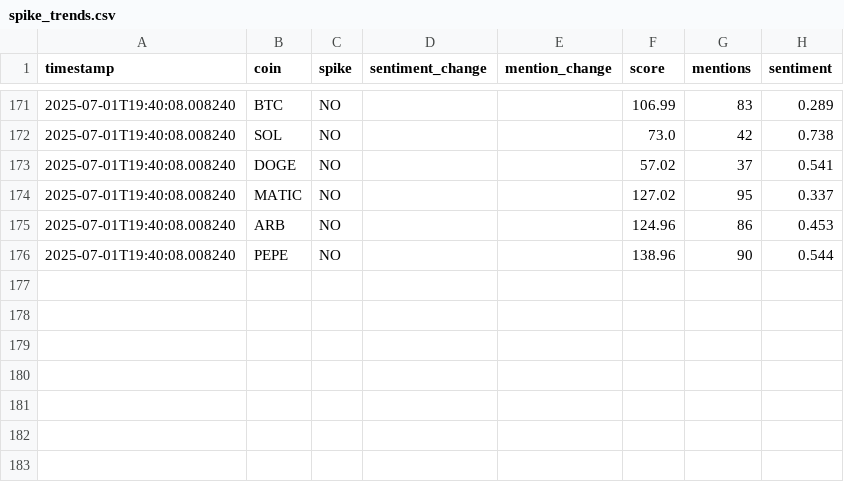
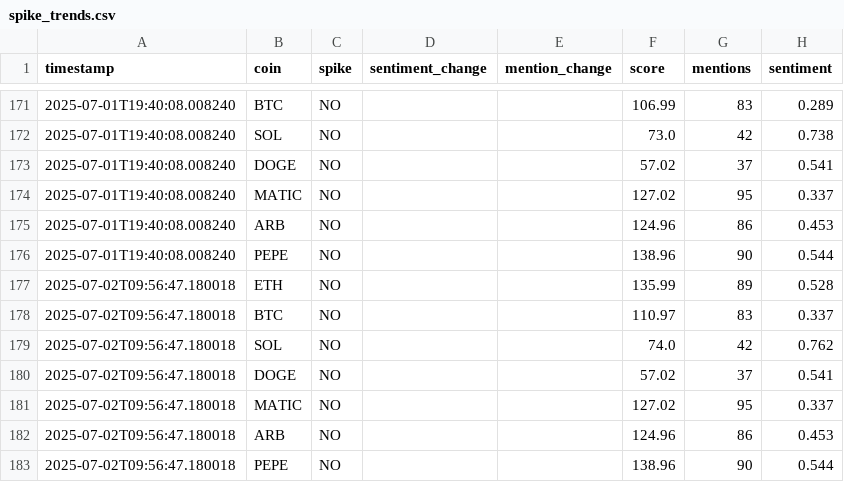
Before and after one commit to Saransh1650/sentimental_trading, a CSV file: data/spike_trends.csv, drawn as a sheet; only a part is shown, gaps mark what is left out.

```diff
--- a/data/spike_trends.csv
+++ b/data/spike_trends.csv
@@ -176 +176,8 @@ timestamp,coin,spike,sentiment_change,mention_change,score,mentions,sentiment
 2025-07-01T19:40:08.008240,PEPE,NO,,,138.96,90,0.544
+2025-07-02T09:56:47.180018,ETH,NO,,,135.99,89,0.528
+2025-07-02T09:56:47.180018,BTC,NO,,,110.97,83,0.337
+2025-07-02T09:56:47.180018,SOL,NO,,,74.0,42,0.762
+2025-07-02T09:56:47.180018,DOGE,NO,,,57.02,37,0.541
+2025-07-02T09:56:47.180018,MATIC,NO,,,127.02,95,0.337
+2025-07-02T09:56:47.180018,ARB,NO,,,124.96,86,0.453
+2025-07-02T09:56:47.180018,PEPE,NO,,,138.96,90,0.544
```
Also changed, not shown: data/logs.csv.
